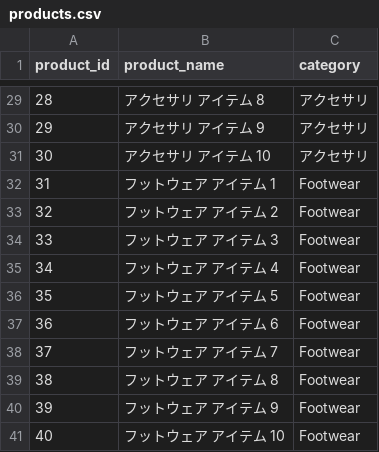
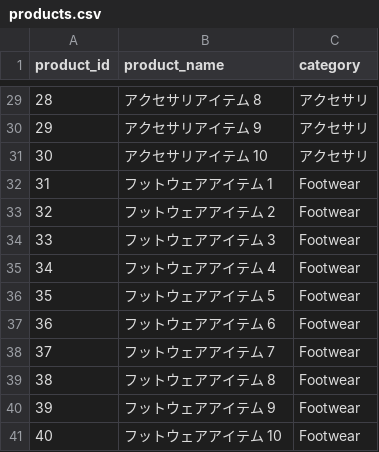
Before and after one commit to Snowflake-Labs/sfguide-getting-started-with-snowflake-intelligence, a CSV file: data/products.csv, drawn as a sheet; only a part is shown, gaps mark what is left out; the diff covers the shown part only.

```diff
--- a/data/products.csv
+++ b/data/products.csv
@@ -29,13 +29,13 @@ product_id,product_name,category
-28,アクセサリ アイテム 8,アクセサリ
-29,アクセサリ アイテム 9,アクセサリ
-30,アクセサリ アイテム 10,アクセサリ
-31,フットウェア アイテム 1,Footwear
-32,フットウェア アイテム 2,Footwear
-33,フットウェア アイテム 3,Footwear
-34,フットウェア アイテム 4,Footwear
-35,フットウェア アイテム 5,Footwear
-36,フットウェア アイテム 6,Footwear
-37,フットウェア アイテム 7,Footwear
-38,フットウェア アイテム 8,Footwear
-39,フットウェア アイテム 9,Footwear
-40,フットウェア アイテム 10,Footwear
+28,アクセサリアイテム 8,アクセサリ
+29,アクセサリアイテム 9,アクセサリ
+30,アクセサリアイテム 10,アクセサリ
+31,フットウェアアイテム 1,Footwear
+32,フットウェアアイテム 2,Footwear
+33,フットウェアアイテム 3,Footwear
+34,フットウェアアイテム 4,Footwear
+35,フットウェアアイテム 5,Footwear
+36,フットウェアアイテム 6,Footwear
+37,フットウェアアイテム 7,Footwear
+38,フットウェアアイテム 8,Footwear
+39,フットウェアアイテム 9,Footwear
+40,フットウェアアイテム 10,Footwear
```
Also changed, not shown: 27 edited cells elsewhere in this file, data/marketing_campaign_metrics.csv, 1 other file.
